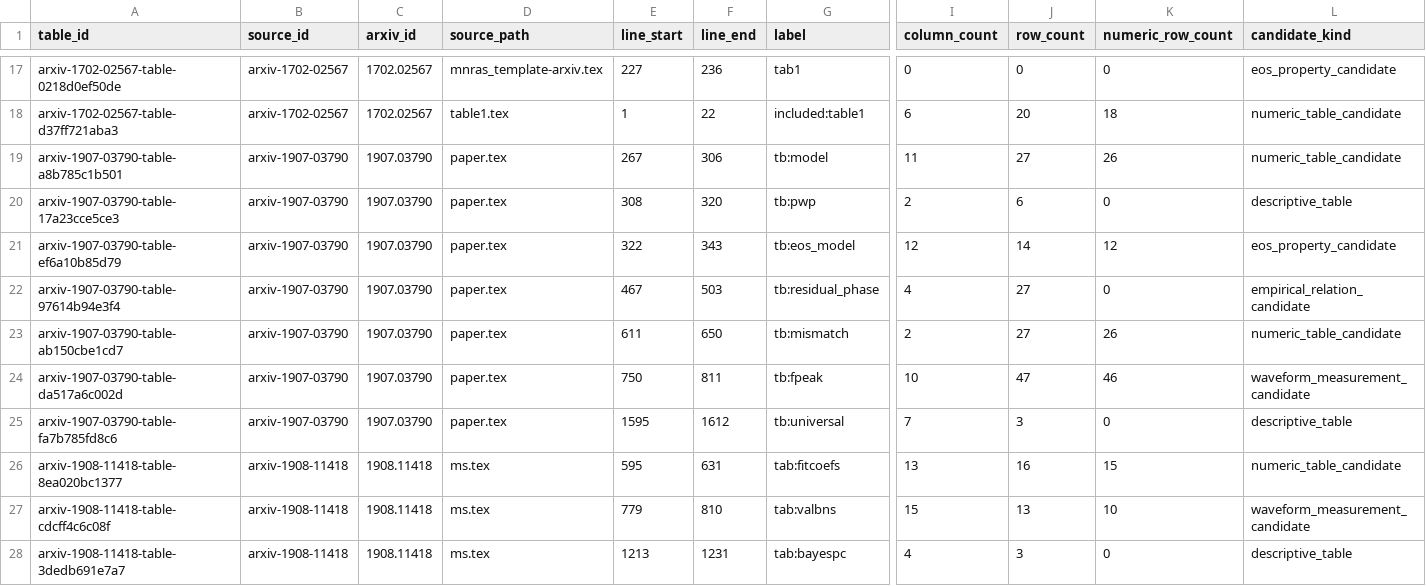
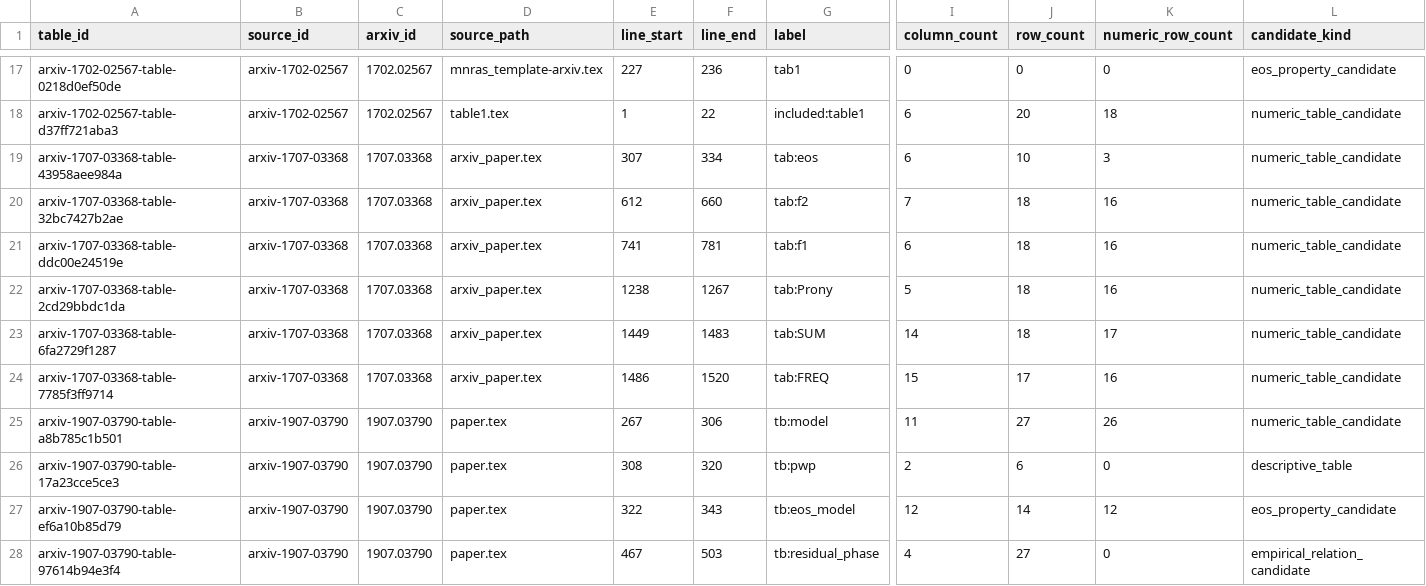
Before and after one commit to svretina/EmpiricalRelations.jl, a CSV file: data/published_tables.csv, drawn as a sheet; only a part is shown, gaps mark what is left out; the shorter side is filled out with more unchanged rows; rows hold the shown columns only; the diff names each change by its address in the sheet, - before the commit and + after, or states it on an @@ line.

```diff
--- a/data/published_tables.csv
+++ b/data/published_tables.csv
+row 19: arxiv-1707-03368-table-43958aee984a | arxiv-1707-03368 | 1707.03368 | arxiv_paper.tex | 307 | 334 | tab:eos | 6 | 10 | 3 | numeric_table_candidate
+row 20: arxiv-1707-03368-table-32bc7427b2ae | arxiv-1707-03368 | 1707.03368 | arxiv_paper.tex | 612 | 660 | tab:f2 | 7 | 18 | 16 | numeric_table_candidate
+row 21: arxiv-1707-03368-table-ddc00e24519e | arxiv-1707-03368 | 1707.03368 | arxiv_paper.tex | 741 | 781 | tab:f1 | 6 | 18 | 16 | numeric_table_candidate
+row 22: arxiv-1707-03368-table-2cd29bbdc1da | arxiv-1707-03368 | 1707.03368 | arxiv_paper.tex | 1238 | 1267 | tab:Prony | 5 | 18 | 16 | numeric_table_candidate
+row 23: arxiv-1707-03368-table-6fa2729f1287 | arxiv-1707-03368 | 1707.03368 | arxiv_paper.tex | 1449 | 1483 | tab:SUM | 14 | 18 | 17 | numeric_table_candidate
+row 24: arxiv-1707-03368-table-7785f3ff9714 | arxiv-1707-03368 | 1707.03368 | arxiv_paper.tex | 1486 | 1520 | tab:FREQ | 15 | 17 | 16 | numeric_table_candidate
```
Also changed, not shown: data/eos.csv, data/provenance.csv, 25 other files.
